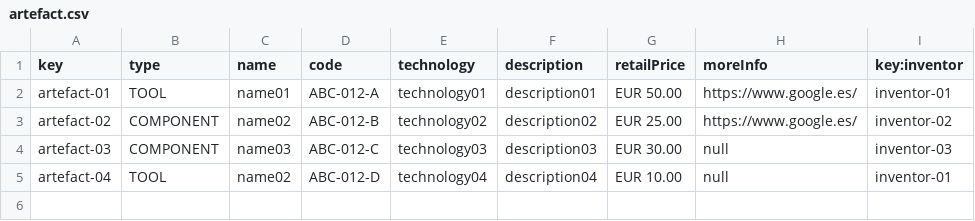
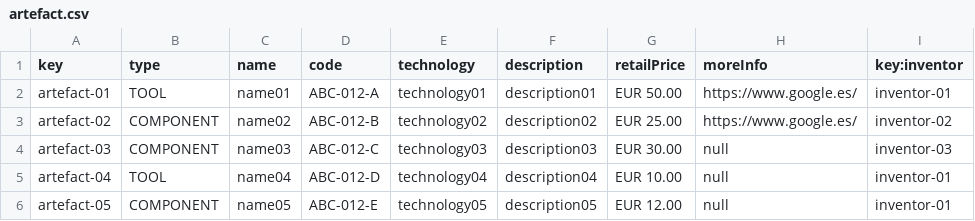
Before and after one commit to alvuberui/Acme-Toolkits, a CSV file: src/main/webapp/WEB-INF/resources/sample-data/artefact.csv, drawn as a sheet.

Commit message:
TASK-010:
Puesto para que salgan todos los artefactos de un
toolkit bien y corregido error al asignar varios artefacts
a un mismo toolkit

```diff
--- a/src/main/webapp/WEB-INF/resources/sample-data/artefact.csv
+++ b/src/main/webapp/WEB-INF/resources/sample-data/artefact.csv
@@ -4,2 +4,3 @@ artefact-02,COMPONENT,name02,ABC-012-B,technology02,description02,EUR 25.00,http
 artefact-03,COMPONENT,name03,ABC-012-C,technology03,description03,EUR 30.00,null,inventor-03
-artefact-04,TOOL,name02,ABC-012-D,technology04,description04,EUR 10.00,null,inventor-01
+artefact-04,TOOL,name04,ABC-012-D,technology04,description04,EUR 10.00,null,inventor-01
+artefact-05,COMPONENT,name05,ABC-012-E,technology05,description05,EUR 12.00,null,inventor-01
```
Also changed, not shown: 9 other files.
